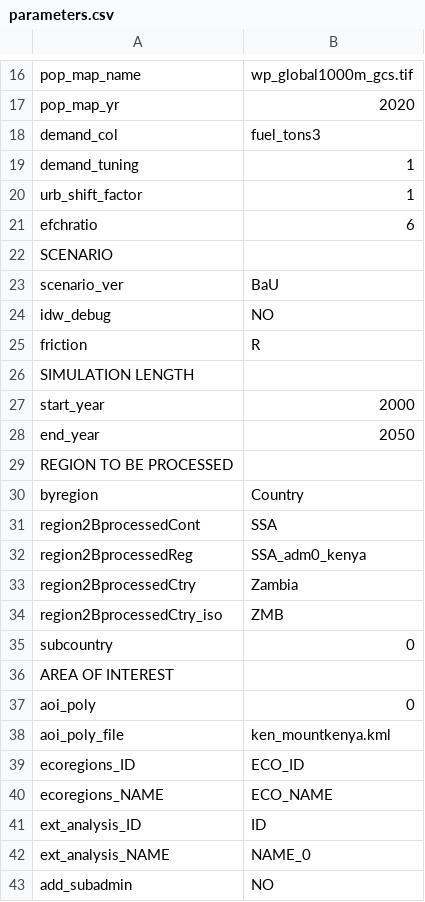
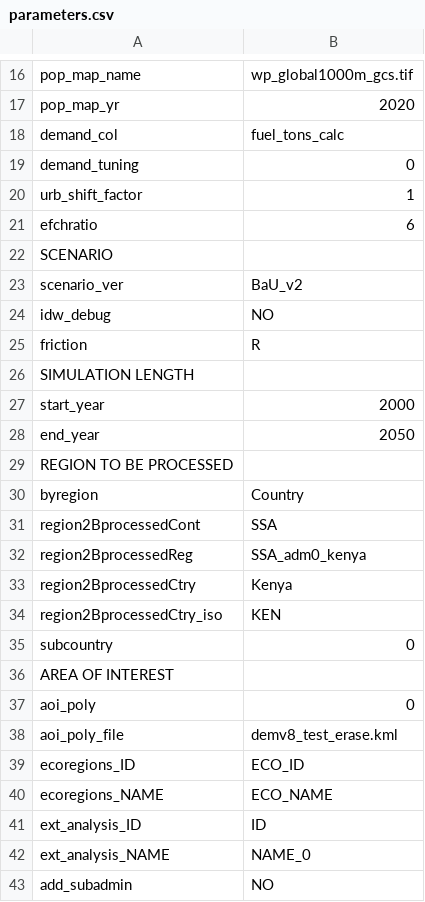
Before and after one commit to mofuss/mofuss, a CSV file: parameters/parameters.csv, drawn as a sheet; only a part is shown, gaps mark what is left out.

```diff
--- a/parameters/parameters.csv
+++ b/parameters/parameters.csv
@@ -17,4 +17,4 @@ pop_map_name,wp_global1000m_gcs.tif
 pop_map_yr,2020
-demand_col,fuel_tons3
-demand_tuning,1
+demand_col,fuel_tons_calc
+demand_tuning,0
 urb_shift_factor,1
@@ -22,3 +22,3 @@ efchratio,6
 SCENARIO,
-scenario_ver,BaU
+scenario_ver,BaU_v2
 idw_debug,NO
@@ -32,4 +32,4 @@ region2BprocessedCont,SSA
 region2BprocessedReg,SSA_adm0_kenya
-region2BprocessedCtry,Zambia
-region2BprocessedCtry_iso,ZMB
+region2BprocessedCtry,Kenya
+region2BprocessedCtry_iso,KEN
 subcountry,0
@@ -37,3 +37,3 @@ AREA OF INTEREST,
 aoi_poly,0
-aoi_poly_file,ken_mountkenya.kml
+aoi_poly_file,demv8_test_erase.kml
 ecoregions_ID,ECO_ID
```
Also changed, not shown: 15 other files.
